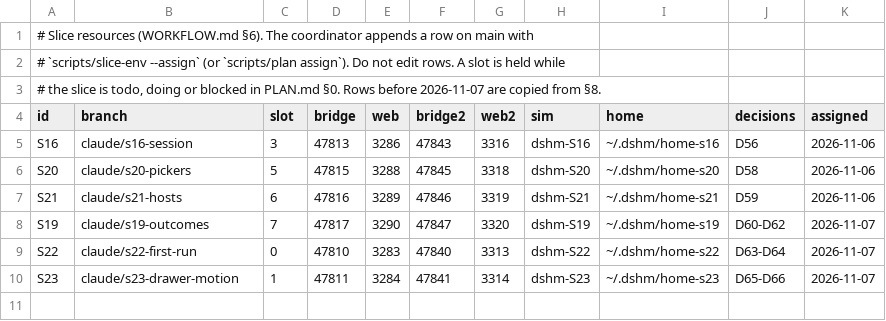
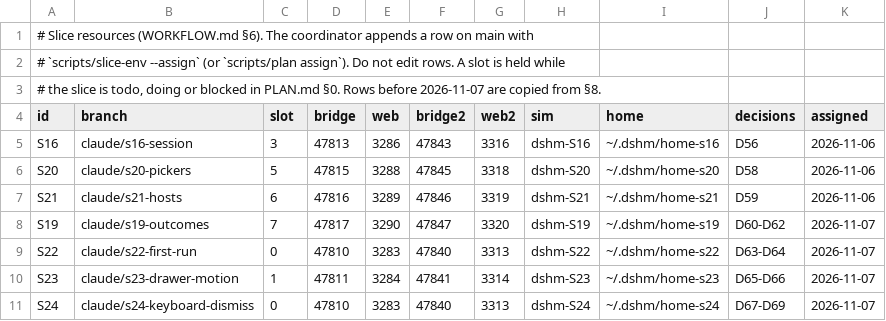
Before and after one commit to laichang/dsh-mobile, a TSV file: scripts/resources.tsv, drawn as a sheet.

```diff
--- a/scripts/resources.tsv
+++ b/scripts/resources.tsv
@@ -10 +10,2 @@ S22	claude/s22-first-run	0	47810	3283	47840	3313	dshm-S22	~/.dshm/home-s22	D63-D
 S23	claude/s23-drawer-motion	1	47811	3284	47841	3314	dshm-S23	~/.dshm/home-s23	D65-D66	2026-11-07
+S24	claude/s24-keyboard-dismiss	0	47810	3283	47840	3313	dshm-S24	~/.dshm/home-s24	D67-D69	2026-11-07
```
Also changed, not shown: 1 other file.
